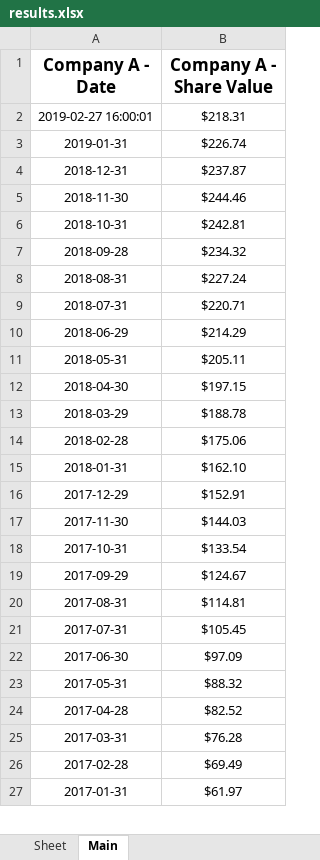
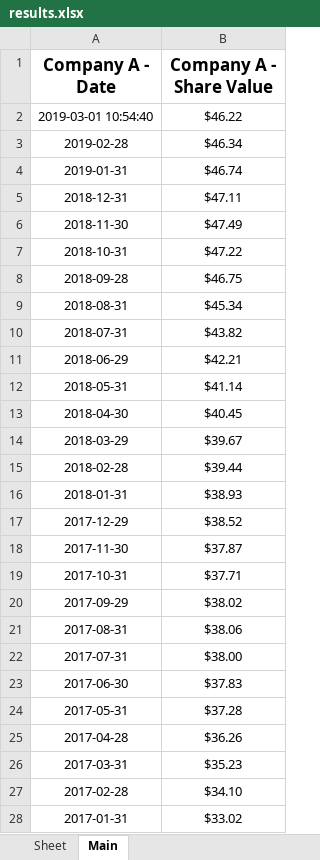
Before and after one commit to NIAGroup/PyStock, an Excel workbook: TestWebApp/the_site/results.xlsx, sheet Main, drawn as a sheet; only a part is shown; values as stored, in another font and other column widths than the file's, no borders; removed rows and columns are numbered as before the commit, all else as after; the diff covers the shown part only; the diff names each change by its address in the sheet, - before the commit and + after, or states it on an @@ line.

```diff
--- a/TestWebApp/the_site/results.xlsx (sheet Main)
+++ b/TestWebApp/the_site/results.xlsx (sheet Main)
-row 2: 2019-02-27 16:00:01 | $218.31
+row 2: 2019-03-01 10:54:40 | $46.22
+row 3: 2019-02-28 | $46.34
-B4 (Company A - Share Value): $226.74
+B4 (Company A - Share Value): $46.74
-B5 (Company A - Share Value): $237.87
+B5 (Company A - Share Value): $47.11
-B6 (Company A - Share Value): $244.46
+B6 (Company A - Share Value): $47.49
-B7 (Company A - Share Value): $242.81
+B7 (Company A - Share Value): $47.22
-B8 (Company A - Share Value): $234.32
+B8 (Company A - Share Value): $46.75
-B9 (Company A - Share Value): $227.24
+B9 (Company A - Share Value): $45.34
-B10 (Company A - Share Value): $220.71
+B10 (Company A - Share Value): $43.82
-B11 (Company A - Share Value): $214.29
+B11 (Company A - Share Value): $42.21
-B12 (Company A - Share Value): $205.11
+B12 (Company A - Share Value): $41.14
-B13 (Company A - Share Value): $197.15
+B13 (Company A - Share Value): $40.45
-B14 (Company A - Share Value): $188.78
+B14 (Company A - Share Value): $39.67
-B15 (Company A - Share Value): $175.06
+B15 (Company A - Share Value): $39.44
-B16 (Company A - Share Value): $162.10
+B16 (Company A - Share Value): $38.93
-B17 (Company A - Share Value): $152.91
+B17 (Company A - Share Value): $38.52
-B18 (Company A - Share Value): $144.03
+B18 (Company A - Share Value): $37.87
-B19 (Company A - Share Value): $133.54
+B19 (Company A - Share Value): $37.71
-B20 (Company A - Share Value): $124.67
+B20 (Company A - Share Value): $38.02
-B21 (Company A - Share Value): $114.81
+B21 (Company A - Share Value): $38.06
-B22 (Company A - Share Value): $105.45
+B22 (Company A - Share Value): $38.00
-B23 (Company A - Share Value): $97.09
+B23 (Company A - Share Value): $37.83
-B24 (Company A - Share Value): $88.32
+B24 (Company A - Share Value): $37.28
-B25 (Company A - Share Value): $82.52
+B25 (Company A - Share Value): $36.26
-B26 (Company A - Share Value): $76.28
+B26 (Company A - Share Value): $35.23
-B27 (Company A - Share Value): $69.49
+B27 (Company A - Share Value): $34.10
-B28 (Company A - Share Value): $61.97
+B28 (Company A - Share Value): $33.02
```
Also changed, not shown: 12 added rows and 206 edited cells elsewhere in this sheet, 2 other files.
